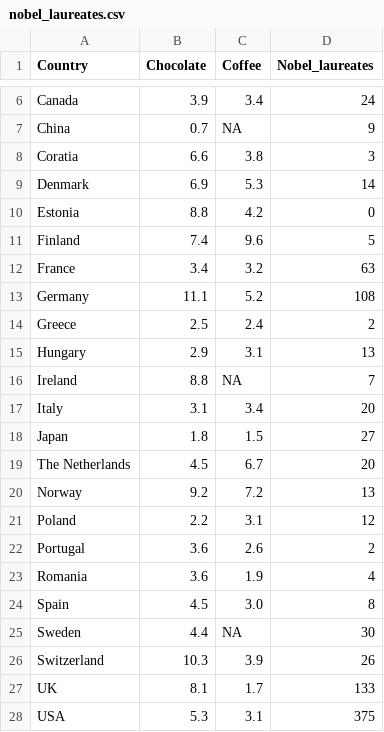
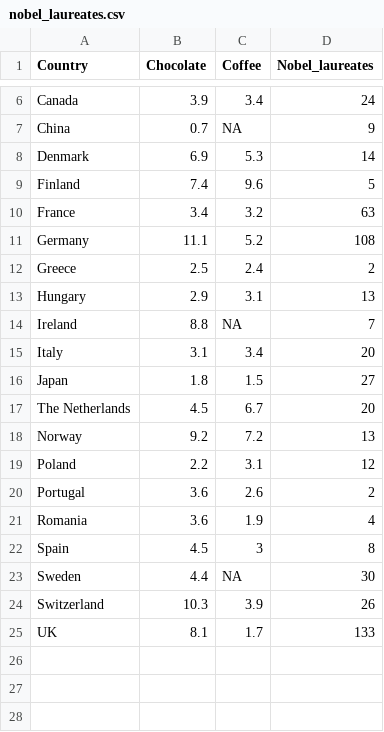
Before and after one commit to rlbaker5/McNair2024_Rcourse, a CSV file: nobel_laureates.csv, drawn as a sheet; only a part is shown, gaps mark what is left out.

Commit message:
removed some countries to make this example work better.

```diff
--- a/nobel_laureates.csv
+++ b/nobel_laureates.csv
@@ -7,5 +7,3 @@ Canada,3.9,3.4,24
 China,0.7,NA,9
-Coratia,6.6,3.8,3
 Denmark,6.9,5.3,14
-Estonia,8.8,4.2,0
 Finland,7.4,9.6,5
@@ -23,3 +21,3 @@ Portugal,3.6,2.6,2
 Romania,3.6,1.9,4
-Spain,4.5,3.0,8
+Spain,4.5,3,8
 Sweden,4.4,NA,30
@@ -27,2 +25 @@ Switzerland,10.3,3.9,26
 UK,8.1,1.7,133
-USA,5.3,3.1,375
```
